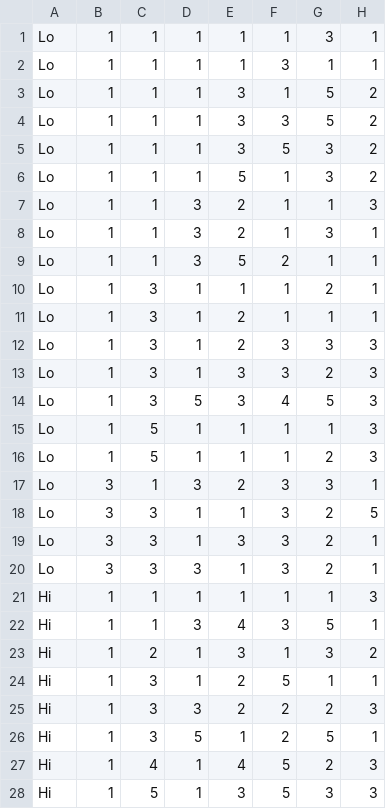
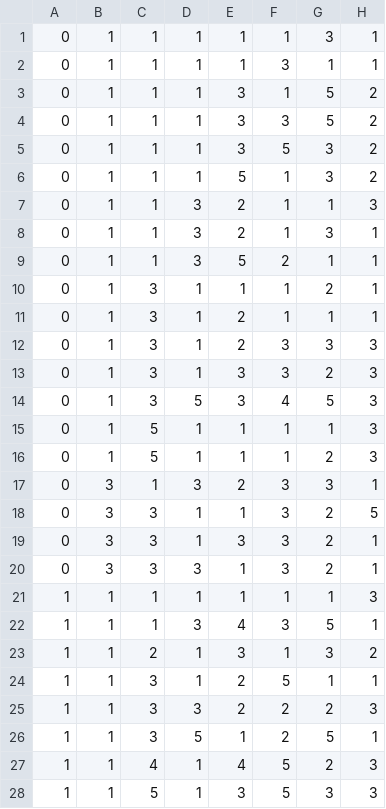
Before and after one commit to abdulzaf/msc_thesis, a CSV file: braid_data.csv, drawn as a sheet; only a part is shown; the diff covers the shown part only; the diff names each change by its address in the sheet, - before the commit and + after, or states it on an @@ line.

Commit message:
Update braid_data.csv

```diff
--- a/braid_data.csv
+++ b/braid_data.csv
-A1:A20: Lo
+A1:A20: 0
-A21:A28: Hi
+A21:A28: 1
```
Also changed, not shown: 12 edited cells elsewhere in this file.
